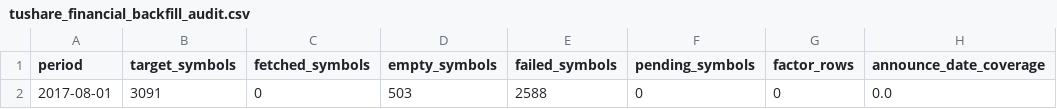
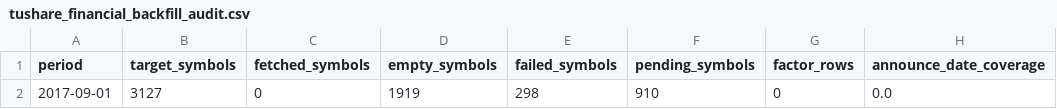
Before and after one commit to Archjing/stok-mapping, a CSV file: reports/tushare_financial_backfill_audit.csv, drawn as a sheet; only a part is shown; the diff names each change by its address in the sheet, - before the commit and + after, or states it on an @@ line.

Commit message:
runtime reports

```diff
--- a/reports/tushare_financial_backfill_audit.csv
+++ b/reports/tushare_financial_backfill_audit.csv
-A2 (period): 2017-08-01
+A2 (period): 2017-09-01
-B2 (target_symbols): 3091
+B2 (target_symbols): 3127
-D2 (empty_symbols): 503
+D2 (empty_symbols): 1919
-E2 (failed_symbols): 2588
+E2 (failed_symbols): 298
-F2 (pending_symbols): 0
+F2 (pending_symbols): 910
```
Also changed, not shown: 1 other file.
